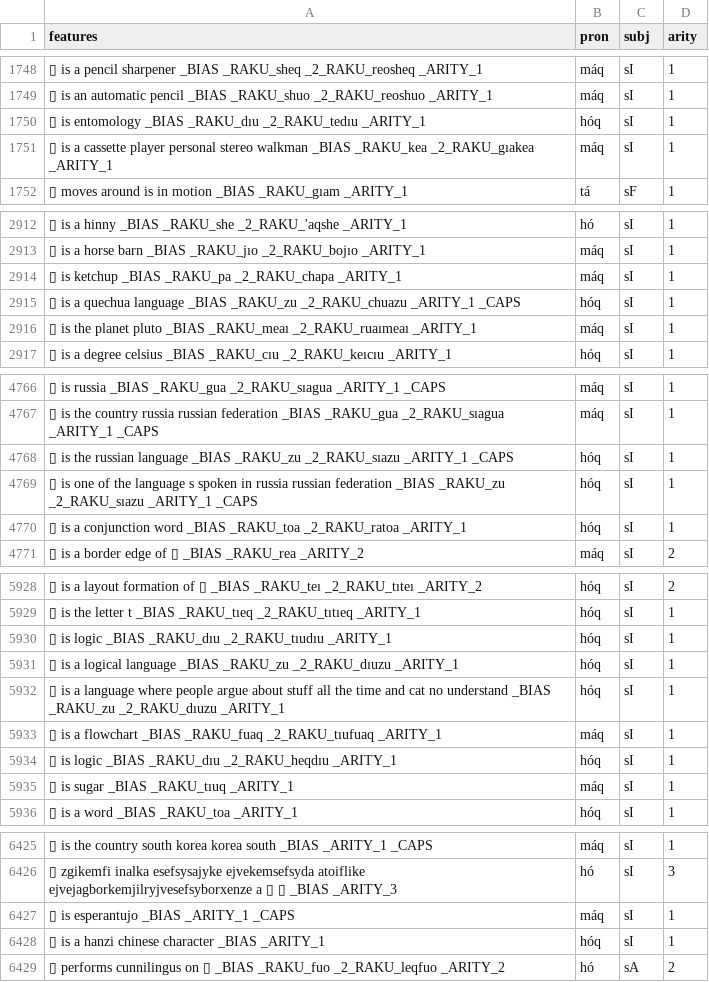
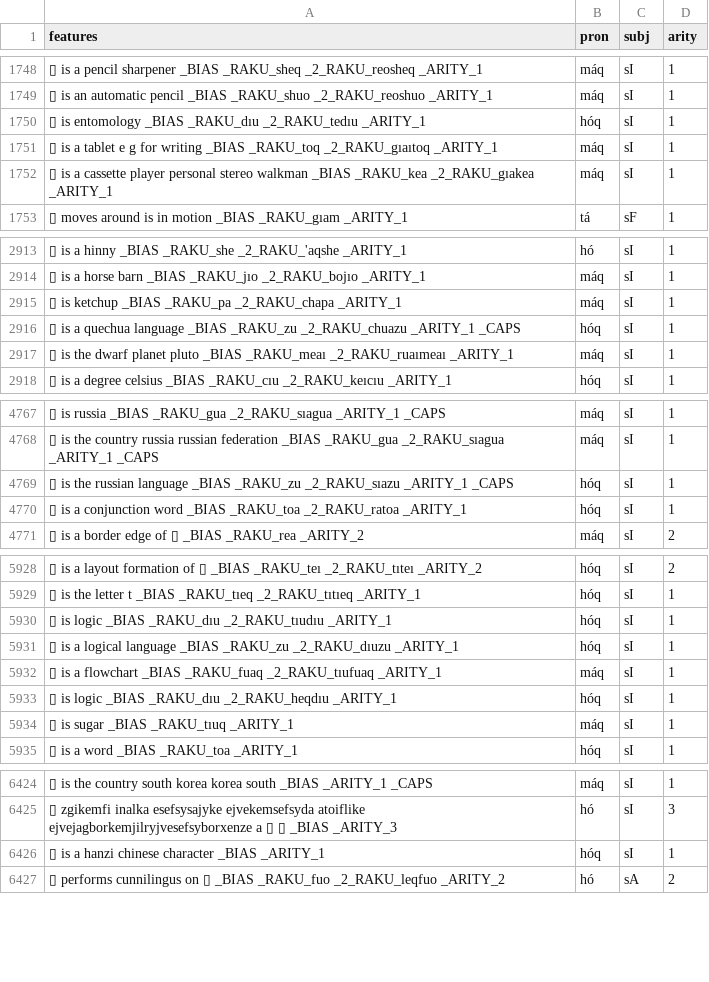
Before and after one commit to mi2ebi/soakue, a TSV file: data/nb_export.tsv, drawn as a sheet; only a part is shown, gaps mark what is left out; removed rows and columns are numbered as before the commit, all else as after; the diff covers the shown part only; the diff names each change by its address in the sheet, - before the commit and + after, or states it on an @@ line.

```diff
--- a/data/nb_export.tsv
+++ b/data/nb_export.tsv
+row 1751: ▯ is a tablet e g for writing _BIAS _RAKU_toq _2_RAKU_gıaıtoq _ARITY_1 | máq | sI | 1
-A2917 (features): …is the planet pluto…
+A2917 (features): …is the dwarf planet pluto…
-row 4769: ▯ is one of the language s spoken in russia russian federation _BIAS _RAKU_zu _2_RAKU_sıazu _ARITY_1 _CAPS | hóq | sI | 1
-row 5932: ▯ is a language where people argue about stuff all the time and cat no understand _BIAS _RAKU_zu _2_RAKU_dıuzu _ARITY_1 | hóq | sI | 1
-row 6427: ▯ is esperantujo _BIAS _ARITY_1 _CAPS | máq | sI | 1
```
Also changed, not shown: 1 edited cell elsewhere in this file, 5 other files.
